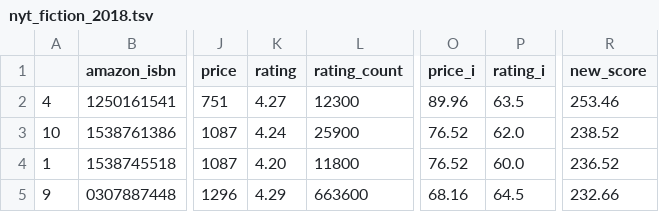
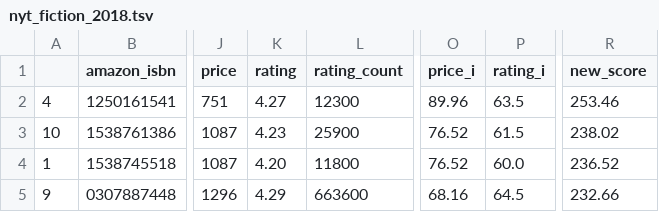
Before and after one commit to kcsluis/goodbooksgreatdeals, a TSV file: output/nyt_fiction_2018.tsv, drawn as a sheet; only a part is shown, gaps mark what is left out; the diff covers the shown part only; the diff names each change by its address in the sheet, - before the commit and + after, or states it on an @@ line.

```diff
--- a/output/nyt_fiction_2018.tsv
+++ b/output/nyt_fiction_2018.tsv
-K3 (rating): 4.24
+K3 (rating): 4.23
-P3 (rating_i): 62.0
+P3 (rating_i): 61.5
-R3 (new_score): 238.52
+R3 (new_score): 238.02
```
Also changed, not shown: 1 added row and 1 removed row elsewhere in this file, output/powells_womenauthors.tsv.
